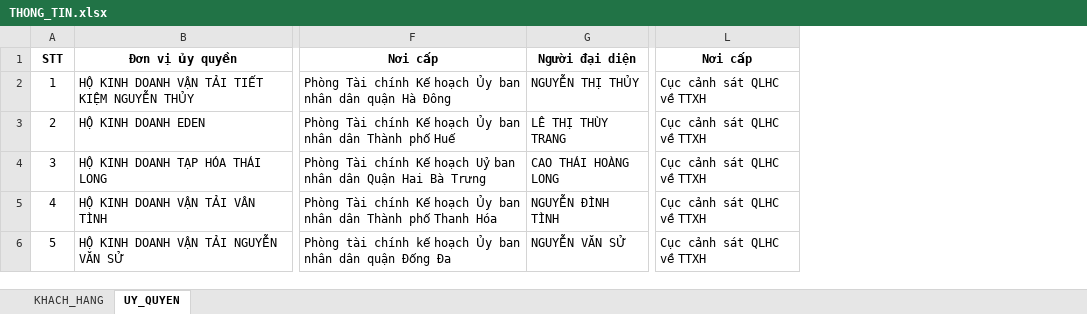
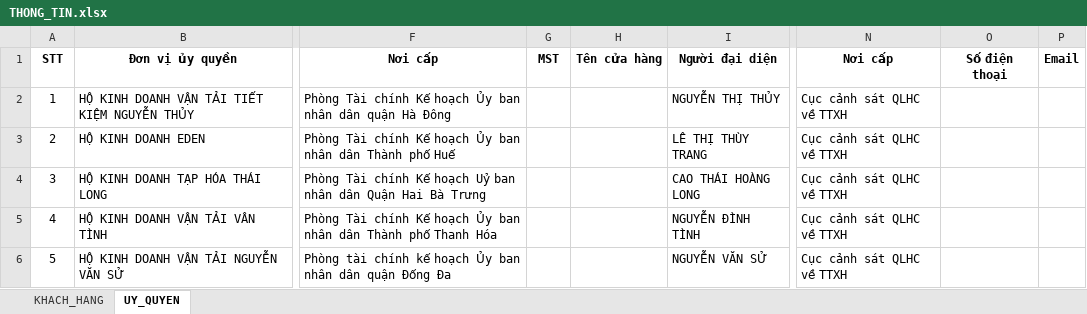
Before and after one commit to hoanghaiphh/auto-complete-docx-form, an Excel workbook: sourceDocs/THONG_TIN.xlsx, sheet UY_QUYEN, drawn as a sheet; only a part is shown, gaps mark what is left out; values as stored, in another font and other column widths than the file's, no borders; the diff covers the shown part only; the diff names each change by its address in the sheet, - before the commit and + after, or states it on an @@ line.

```diff
--- a/sourceDocs/THONG_TIN.xlsx (sheet UY_QUYEN)
+++ b/sourceDocs/THONG_TIN.xlsx (sheet UY_QUYEN)
+column G (MST), empty
+column H (Tên cửa hàng), empty
+column O (Số điện thoại), empty
+column P (Email), empty
```
Also changed, not shown: 3 added rows elsewhere in this sheet, sheet KHACH_HANG, 6 other files.
